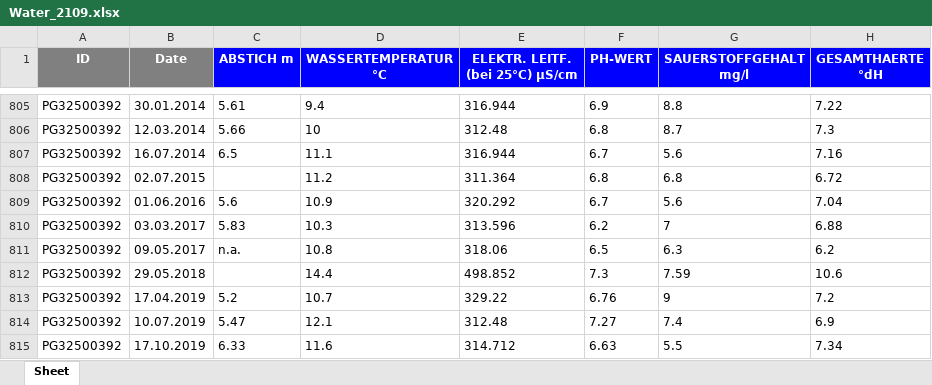
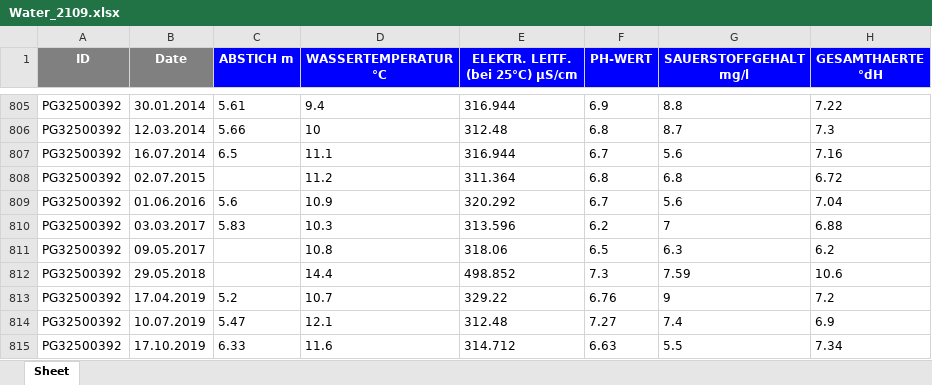
Before and after one commit to lisaweidl/ML_Water, an Excel workbook: Water_2109.xlsx, sheet Sheet, drawn as a sheet; only a part is shown, gaps mark what is left out; values as stored, in another font and other column widths than the file's, no borders; the diff covers the shown part only; the diff names each change by its address in the sheet, - before the commit and + after, or states it on an @@ line.

```diff
--- a/Water_2109.xlsx (sheet Sheet)
+++ b/Water_2109.xlsx (sheet Sheet)
-C811 (ABSTICH m): n.a.
+C811 (ABSTICH m): (empty)
```
Also changed, not shown: 5 edited cells elsewhere in this sheet, Cleaned_Water_2109.xlsx, df_test.xlsx, 3 other files.
